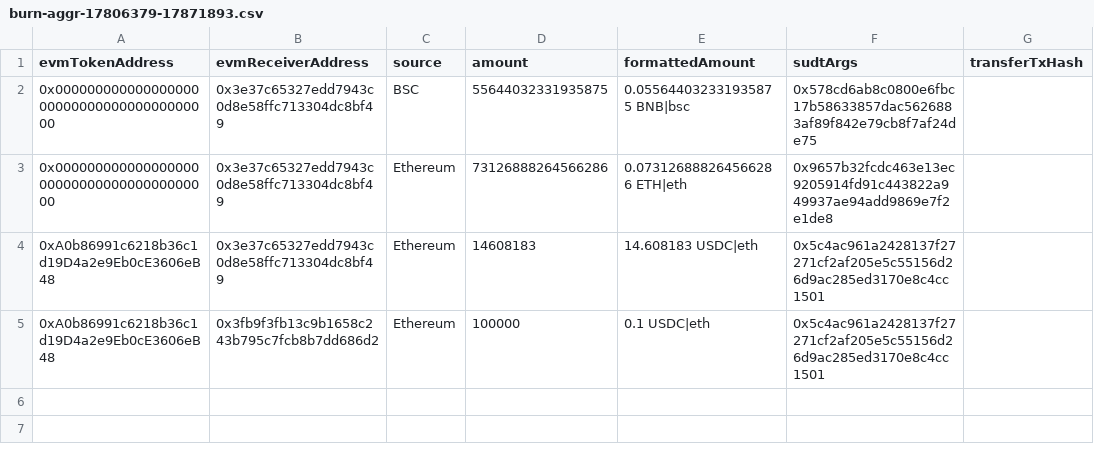
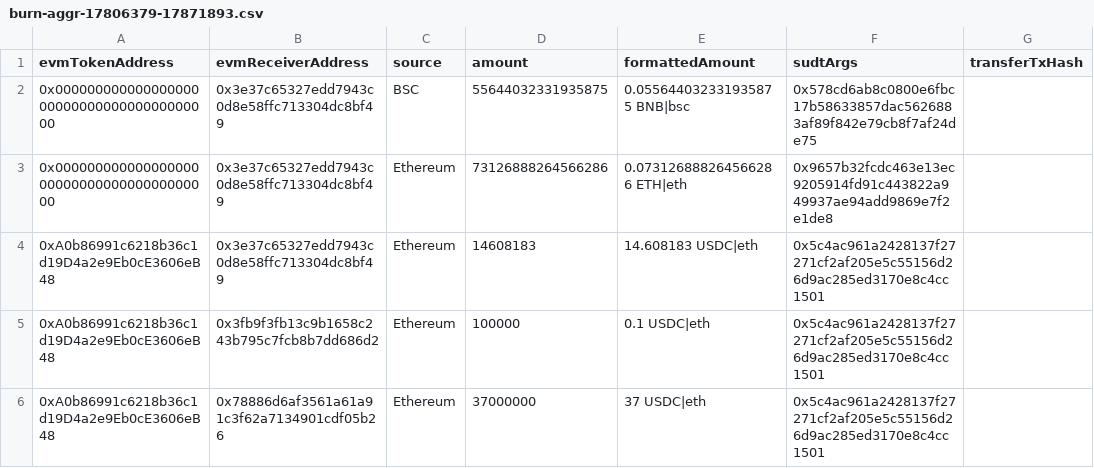
Before and after one commit to Magickbase/forcebridge-compensation-records, a CSV file: data/20251112-20251118/burn-aggr-17806379-17871893.csv, drawn as a sheet.

```diff
--- a/data/20251112-20251118/burn-aggr-17806379-17871893.csv
+++ b/data/20251112-20251118/burn-aggr-17806379-17871893.csv
@@ -5 +5,2 @@ evmTokenAddress,evmReceiverAddress,source,amount,formattedAmount,sudtArgs,transf
 0xA0b86991c6218b36c1d19D4a2e9Eb0cE3606eB48,0x3fb9f3fb13c9b1658c243b795c7fcb8b7dd686d2,Ethereum,100000,0.1 USDC|eth,0x5c4ac961a2428137f27271cf2af205e5c55156d26d9ac285ed3170e8c4cc1501,
+0xA0b86991c6218b36c1d19D4a2e9Eb0cE3606eB48,0x78886d6af3561a61a91c3f62a7134901cdf05b26,Ethereum,37000000,37 USDC|eth,0x5c4ac961a2428137f27271cf2af205e5c55156d26d9ac285ed3170e8c4cc1501,
```
Also changed, not shown: data/20251112-20251118/burn-17852766-17861989.csv.
